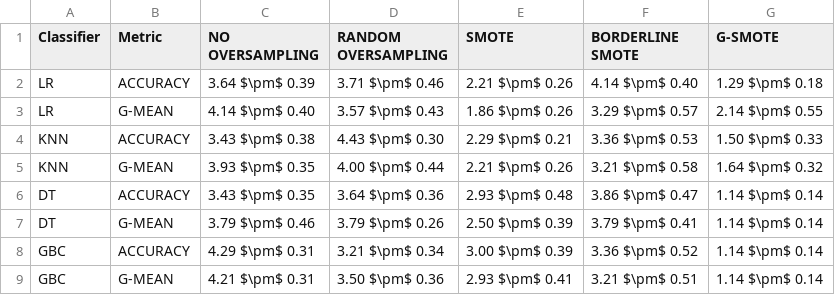
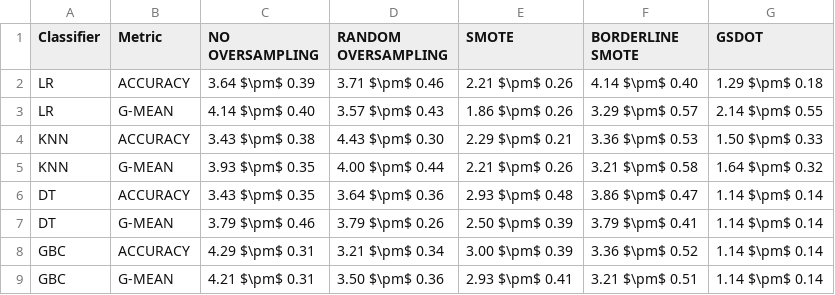
Before and after one commit to NOVA-IMS-Innovation-and-Analytics-Lab/publications, a CSV file: small-data-oversampling/analysis/mean_sem_ranking_50.csv, drawn as a sheet.

```diff
--- a/small-data-oversampling/analysis/mean_sem_ranking_50.csv
+++ b/small-data-oversampling/analysis/mean_sem_ranking_50.csv
@@ -1,2 +1,2 @@
-Classifier,Metric,NO OVERSAMPLING,RANDOM OVERSAMPLING,SMOTE,BORDERLINE SMOTE,G-SMOTE
+Classifier,Metric,NO OVERSAMPLING,RANDOM OVERSAMPLING,SMOTE,BORDERLINE SMOTE,GSDOT
 LR,ACCURACY,3.64 $\pm$ 0.39,3.71 $\pm$ 0.46,2.21 $\pm$ 0.26,4.14 $\pm$ 0.40,1.29 $\pm$ 0.18
```
Also changed, not shown: small-data-oversampling/analysis/mean_ranking.csv, small-data-oversampling/analysis/mean_sem_ranking_75.csv, 12 other files.
